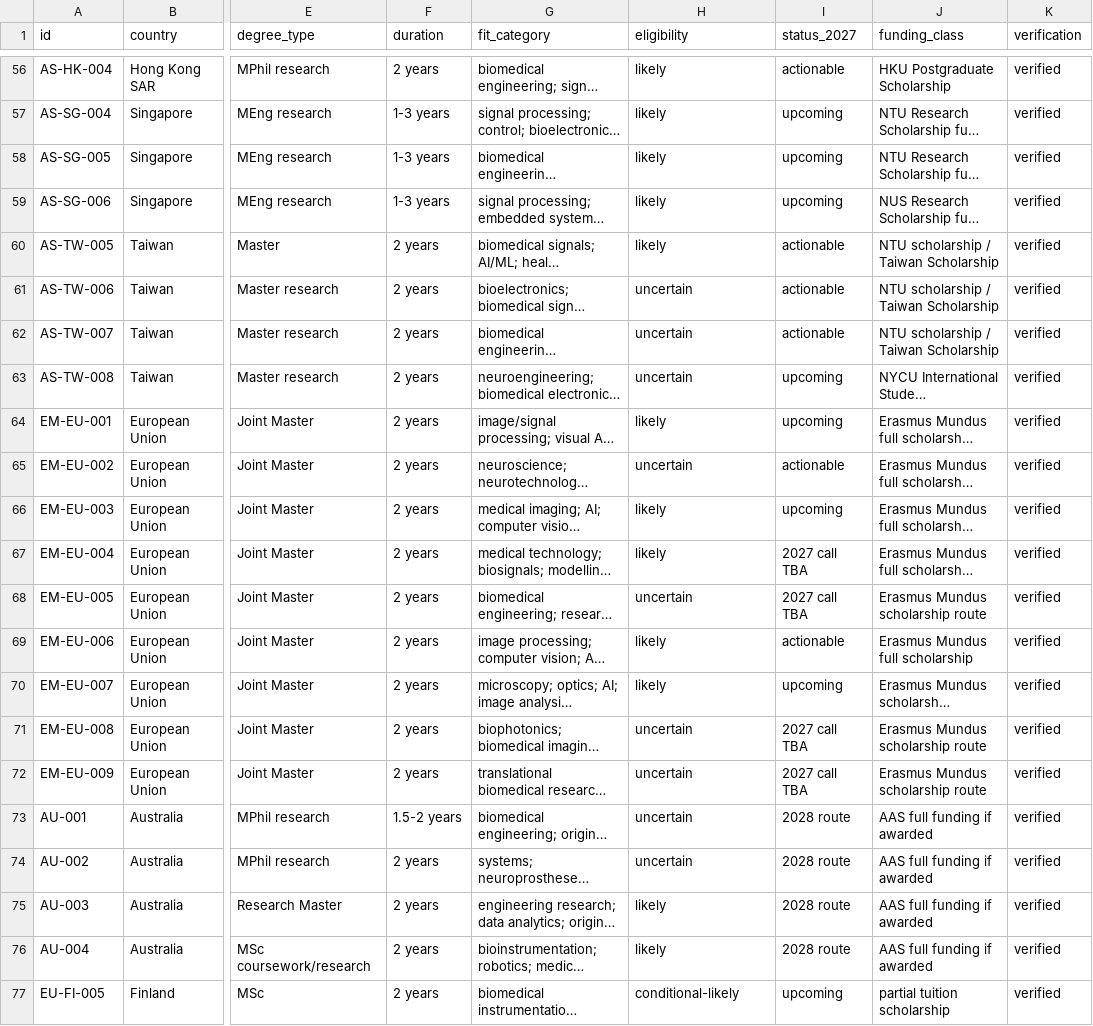
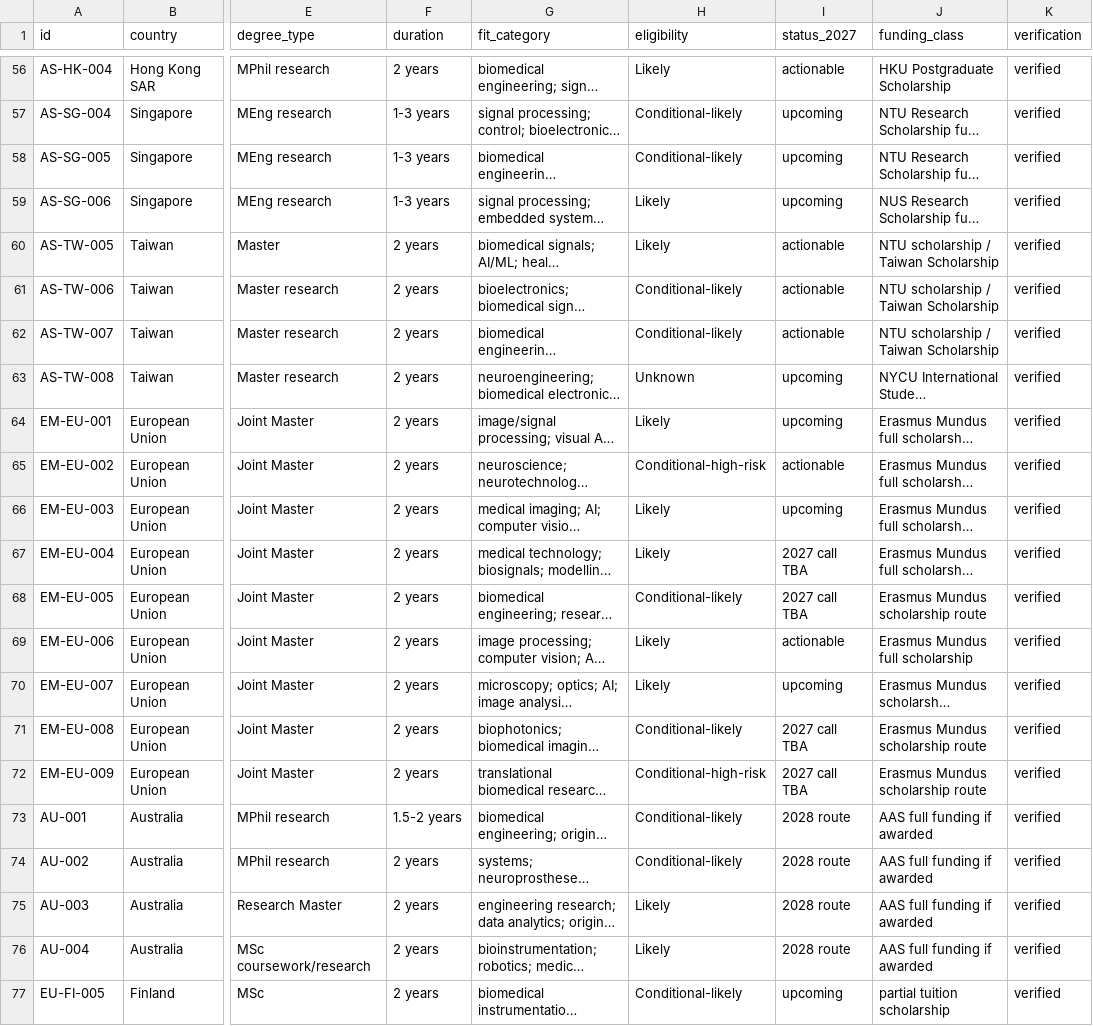
Before and after one commit to tsuuanmi/Education, a CSV file: data/master/opportunities.csv, drawn as a sheet; only a part is shown, gaps mark what is left out; long unchanged cells end in …; the diff covers the shown part only; the diff names each change by its address in the sheet, - before the commit and + after, or states it on an @@ line.

Commit message:
data: sync opportunity eligibility statuses

```diff
--- a/data/master/opportunities.csv
+++ b/data/master/opportunities.csv
-H56 (eligibility): likely
+H56 (eligibility): Likely
-H57:H58 (eligibility): likely
+H57:H58 (eligibility): Conditional-likely
-H59:H60 (eligibility): likely
+H59:H60 (eligibility): Likely
-H61:H62 (eligibility): uncertain
+H61:H62 (eligibility): Conditional-likely
-H63 (eligibility): uncertain
+H63 (eligibility): Unknown
-H64 (eligibility): likely
+H64 (eligibility): Likely
-H65 (eligibility): uncertain
+H65 (eligibility): Conditional-high-risk
-H66:H67 (eligibility): likely
+H66:H67 (eligibility): Likely
-H68 (eligibility): uncertain
+H68 (eligibility): Conditional-likely
-H69:H70 (eligibility): likely
+H69:H70 (eligibility): Likely
-H71 (eligibility): uncertain
+H71 (eligibility): Conditional-likely
-H72 (eligibility): uncertain
+H72 (eligibility): Conditional-high-risk
-H73:H74 (eligibility): uncertain
+H73:H74 (eligibility): Conditional-likely
-H75:H76 (eligibility): likely
+H75:H76 (eligibility): Likely
-H77 (eligibility): conditional-likely
+H77 (eligibility): Conditional-likely
```
Also changed, not shown: 54 edited cells elsewhere in this file.
